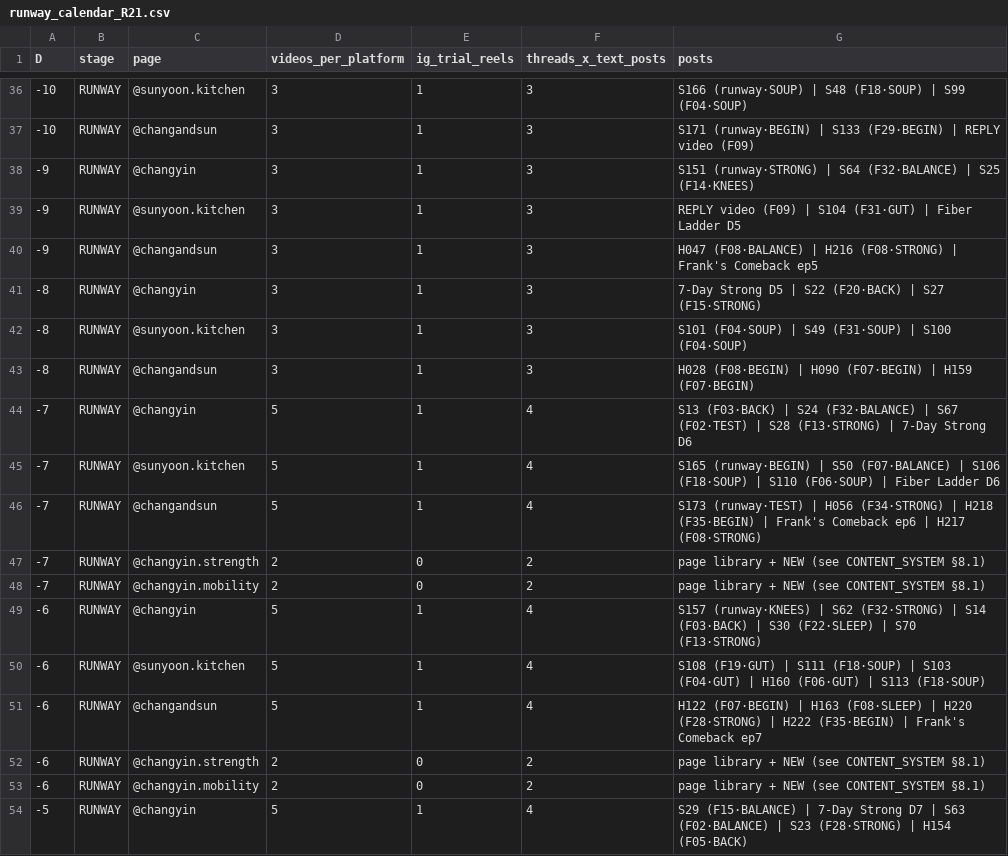
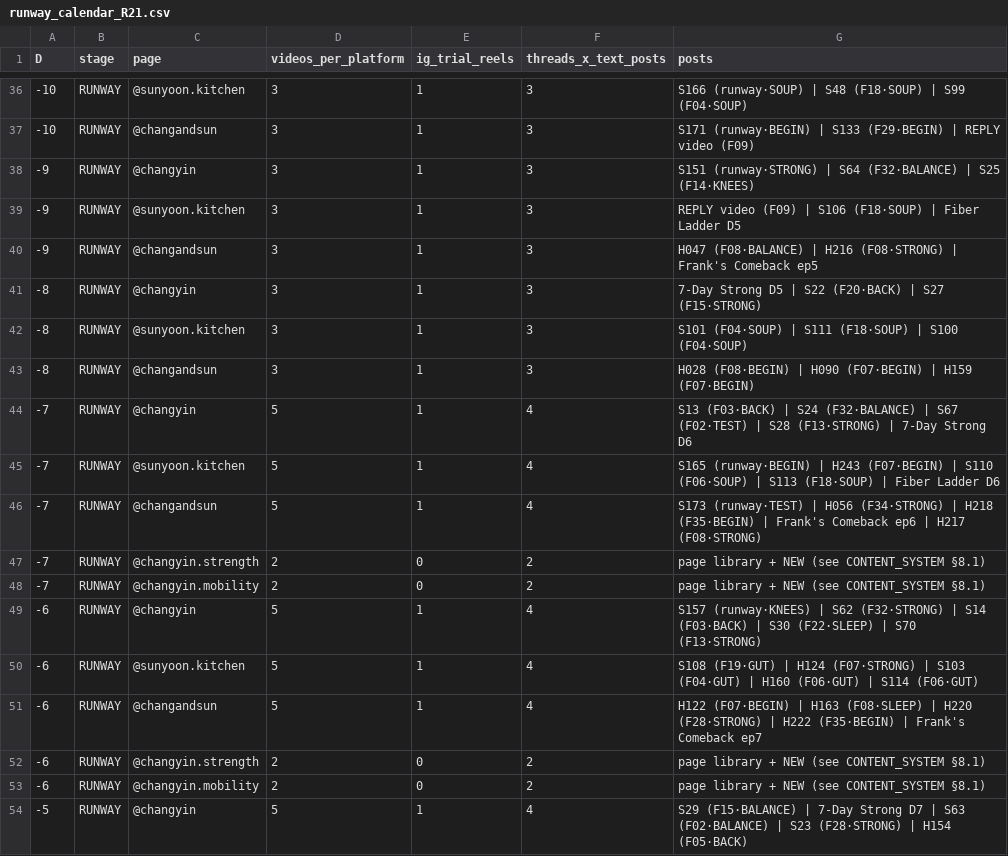
Before and after one commit to garrisonsakes/strong-years, a CSV file: data/content/runway_calendar_R21.csv, drawn as a sheet; only a part is shown, gaps mark what is left out; the diff covers the shown part only.

```diff
--- a/data/content/runway_calendar_R21.csv
+++ b/data/content/runway_calendar_R21.csv
@@ -38,9 +38,9 @@ D,stage,page,videos_per_platform,ig_trial_reels,threads_x_text_posts,posts
 -9,RUNWAY,@changyin,3,1,3,S151 (runway·STRONG) | S64 (F32·BALANCE) | S25 (F14·KNEES)
--9,RUNWAY,@sunyoon.kitchen,3,1,3,REPLY video (F09) | S104 (F31·GUT) | Fiber Ladder D5
+-9,RUNWAY,@sunyoon.kitchen,3,1,3,REPLY video (F09) | S106 (F18·SOUP) | Fiber Ladder D5
 -9,RUNWAY,@changandsun,3,1,3,H047 (F08·BALANCE) | H216 (F08·STRONG) | Frank's Comeback ep5
 -8,RUNWAY,@changyin,3,1,3,7-Day Strong D5 | S22 (F20·BACK) | S27 (F15·STRONG)
--8,RUNWAY,@sunyoon.kitchen,3,1,3,S101 (F04·SOUP) | S49 (F31·SOUP) | S100 (F04·SOUP)
+-8,RUNWAY,@sunyoon.kitchen,3,1,3,S101 (F04·SOUP) | S111 (F18·SOUP) | S100 (F04·SOUP)
 -8,RUNWAY,@changandsun,3,1,3,H028 (F08·BEGIN) | H090 (F07·BEGIN) | H159 (F07·BEGIN)
 -7,RUNWAY,@changyin,5,1,4,S13 (F03·BACK) | S24 (F32·BALANCE) | S67 (F02·TEST) | S28 (F13·STRONG) | 7-Day Strong D6
--7,RUNWAY,@sunyoon.kitchen,5,1,4,S165 (runway·BEGIN) | S50 (F07·BALANCE) | S106 (F18·SOUP) | S110 (F06·SOUP) | Fiber Ladder D6
+-7,RUNWAY,@sunyoon.kitchen,5,1,4,S165 (runway·BEGIN) | H243 (F07·BEGIN) | S110 (F06·SOUP) | S113 (F18·SOUP) | Fiber Ladder D6
 -7,RUNWAY,@changandsun,5,1,4,S173 (runway·TEST) | H056 (F34·STRONG) | H218 (F35·BEGIN) | Frank's Comeback ep6 | H217 (F08·STRONG)
@@ -49,3 +49,3 @@ D,stage,page,videos_per_platform,ig_trial_reels,threads_x_text_posts,posts
 -6,RUNWAY,@changyin,5,1,4,S157 (runway·KNEES) | S62 (F32·STRONG) | S14 (F03·BACK) | S30 (F22·SLEEP) | S70 (F13·STRONG)
--6,RUNWAY,@sunyoon.kitchen,5,1,4,S108 (F19·GUT) | S111 (F18·SOUP) | S103 (F04·GUT) | H160 (F06·GUT) | S113 (F18·SOUP)
+-6,RUNWAY,@sunyoon.kitchen,5,1,4,S108 (F19·GUT) | H124 (F07·STRONG) | S103 (F04·GUT) | H160 (F06·GUT) | S114 (F06·GUT)
 -6,RUNWAY,@changandsun,5,1,4,H122 (F07·BEGIN) | H163 (F08·SLEEP) | H220 (F28·STRONG) | H222 (F35·BEGIN) | Frank's Comeback ep7
```
Also changed, not shown: 20 edited cells elsewhere in this file, data/content/calendar_30d.csv, data/content/hooks.csv, 36 other files.
